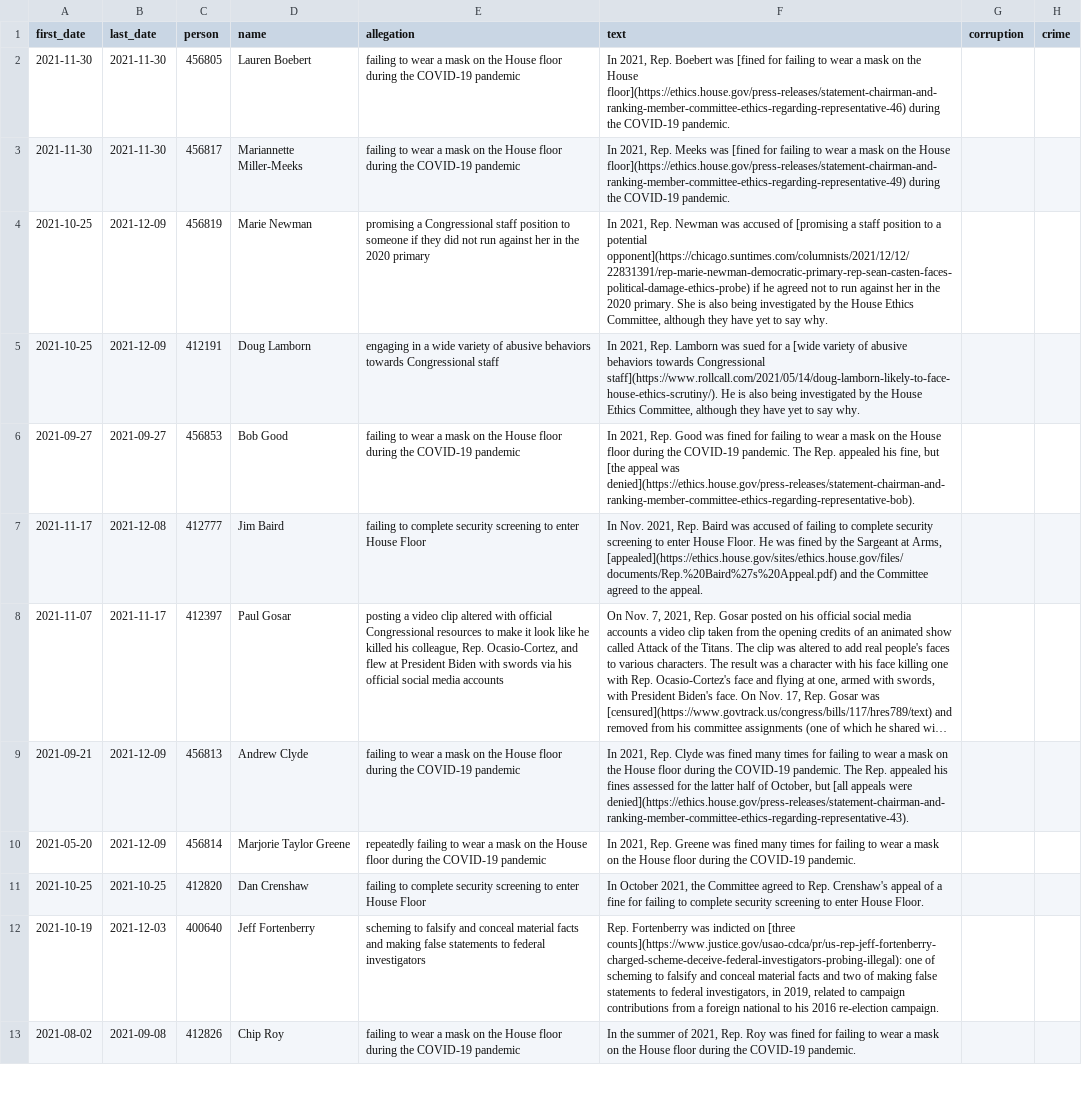
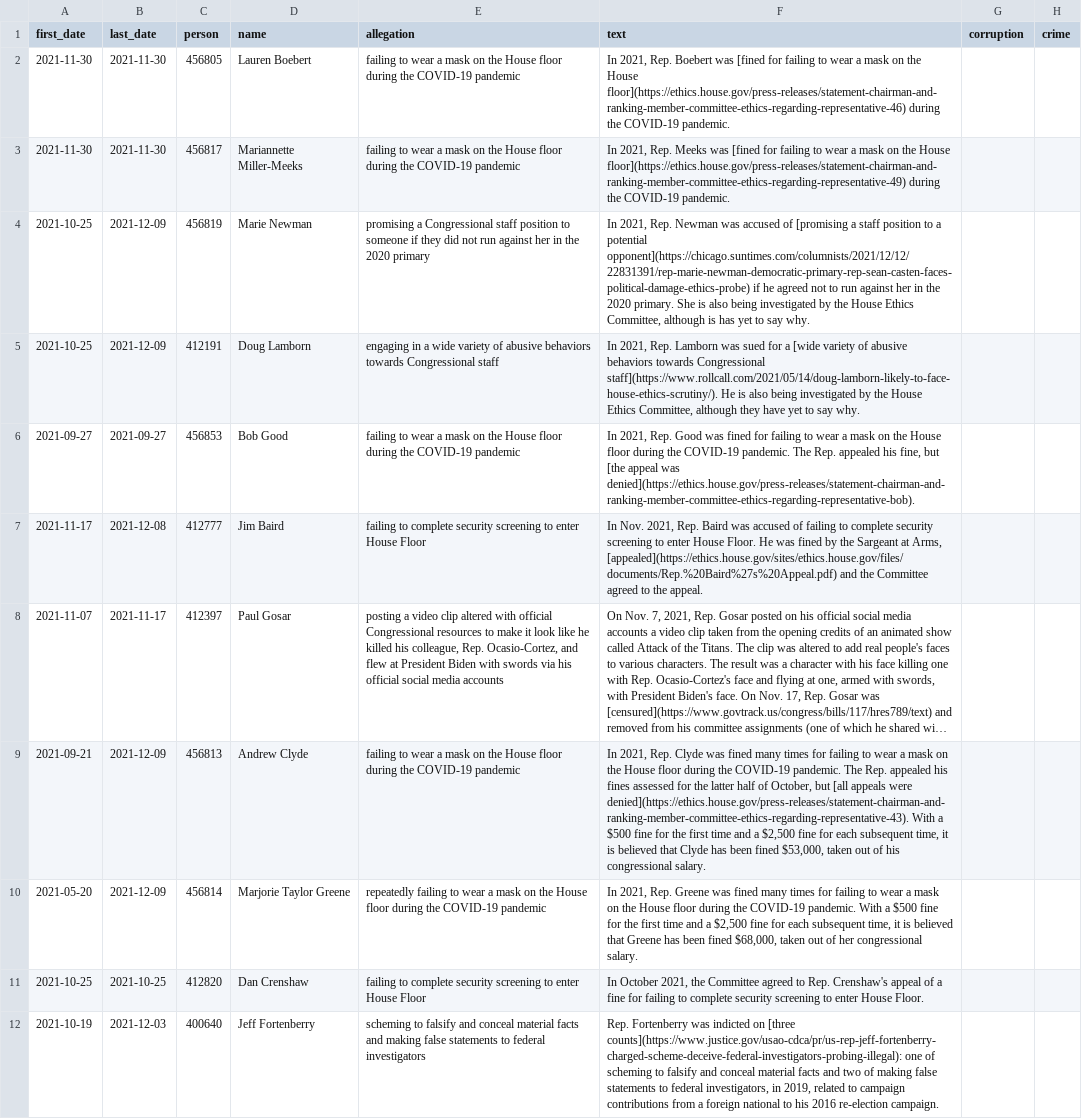
Before and after one commit to govtrack/misconduct, a CSV file: misconduct-instances.csv, drawn as a sheet; only a part is shown; the shorter side is filled out with more unchanged rows; long unchanged cells end in …; the diff names each change by its address in the sheet, - before the commit and + after, or states it on an @@ line.

Commit message:
Fix a typo, condense some fines, and include some expected total fines

```diff
--- a/misconduct-instances.csv
+++ b/misconduct-instances.csv
-F4 (text): …Committee, although they have yet to…
+F4 (text): …Committee, although is has yet to…
-F9 (text): …were denied](https://ethics.house.gov/press-releases/statement-chairman-and-ranking-member-committee-ethics-regarding-representative-43).
+F9 (text): …were denied](https://ethics.house.gov/press-releases/statement-chairman-and-ranking-member-committee-ethics-regarding-representative-43). With a $500 fine for the first time and a $2,500 fine for each subsequent time, it is believed that Clyde has been fined $53,000, taken out of his congressional salary.
-F10 (text): …COVID-19 pandemic.
+F10 (text): …COVID-19 pandemic. With a $500 fine for the first time and a $2,500 fine for each subsequent time, it is believed that Greene has been fined $68,000, taken out of her congressional salary.
```
Also changed, not shown: 1 other file.
